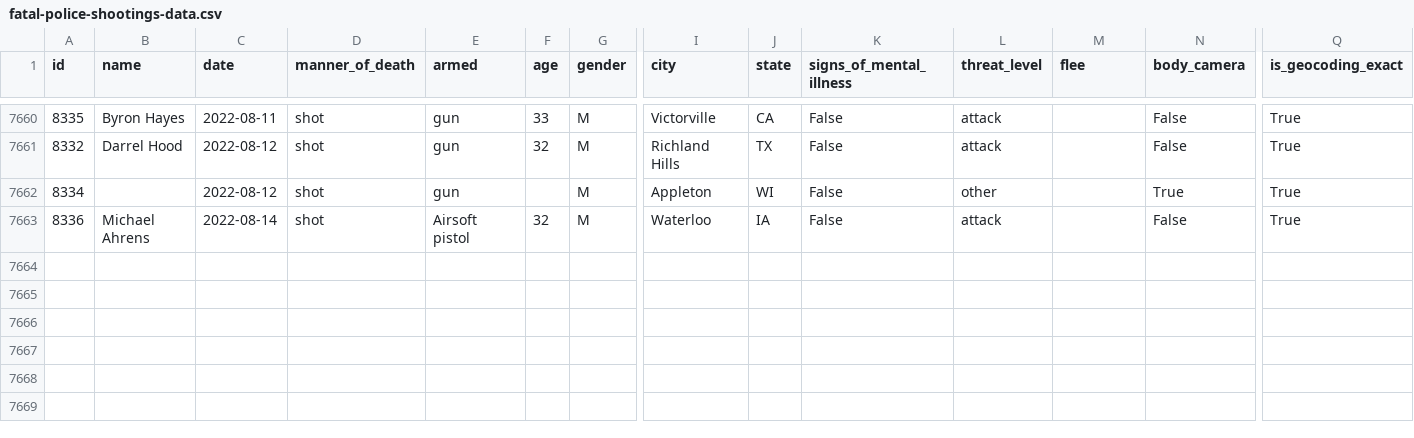
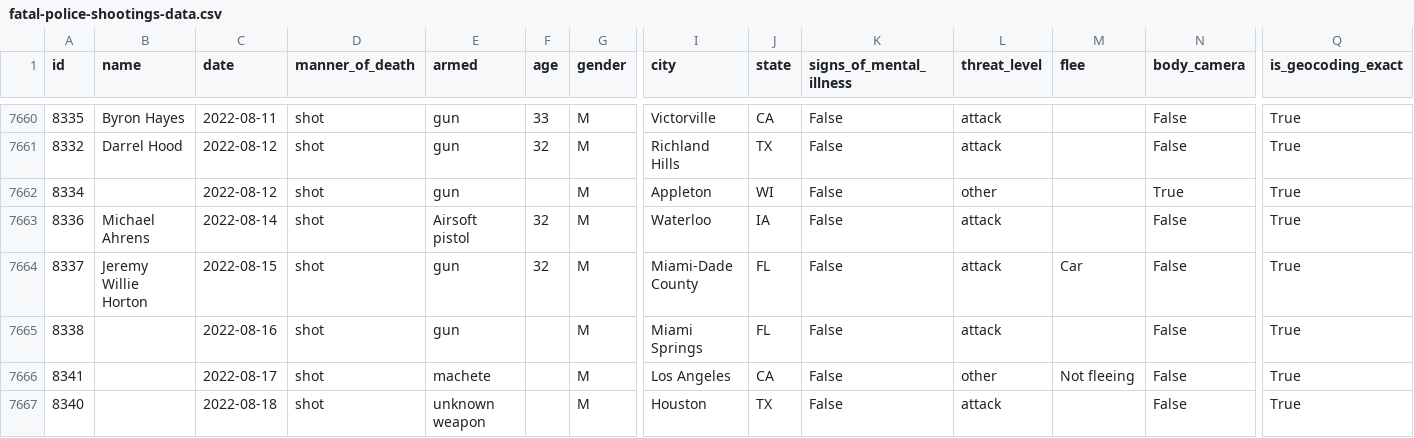
Before and after one commit to washingtonpost/data-police-shootings, a CSV file: fatal-police-shootings-data.csv, drawn as a sheet; only a part is shown, gaps mark what is left out; rows hold the shown columns only; the diff names each change by its address in the sheet, - before the commit and + after, or states it on an @@ line.

Commit message:
7666 people have been shot and killed by police since Jan. 1, 2015.

```diff
--- a/fatal-police-shootings-data.csv
+++ b/fatal-police-shootings-data.csv
+row 7664: 8337 | Jeremy Willie Horton | 2022-08-15 | shot | gun | 32 | M | Miami-Dade County | FL | False | attack | Car | False | True
+row 7665: 8338 |  | 2022-08-16 | shot | gun |  | M | Miami Springs | FL | False | attack |  | False | True
+row 7666: 8341 |  | 2022-08-17 | shot | machete |  | M | Los Angeles | CA | False | other | Not fleeing | False | True
+row 7667: 8340 |  | 2022-08-18 | shot | unknown weapon |  | M | Houston | TX | False | attack |  | False | True
```
